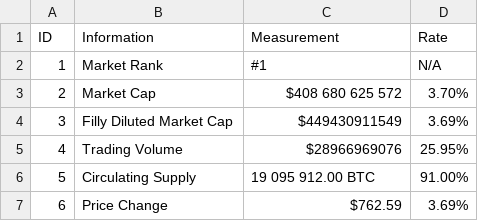
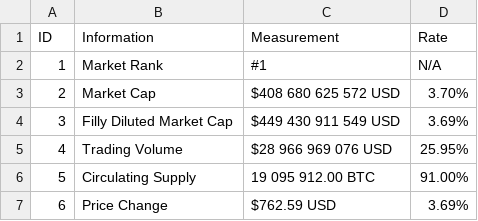
Before and after one commit to 217148/soft-dev, a CSV file: btc-data.csv, drawn as a sheet.

Commit message:
Update btc-data.csv

```diff
--- a/btc-data.csv
+++ b/btc-data.csv
@@ -2,6 +2,6 @@ ID,Information,Measurement,Rate
 1,Market Rank,#1,N/A
-2,Market Cap,$408 680 625 572,3.70%
-3,Filly Diluted Market Cap,$449430911549,3.69%
-4,Trading Volume,$28966969076,25.95%
+2,Market Cap,$408 680 625 572 USD,3.70%
+3,Filly Diluted Market Cap,$449 430 911 549 USD,3.69%
+4,Trading Volume,$28 966 969 076 USD,25.95%
 5,Circulating Supply,19 095 912.00 BTC,91.00%
-6,Price Change,$762.59,3.69%
+6,Price Change,$762.59 USD,3.69%
```
